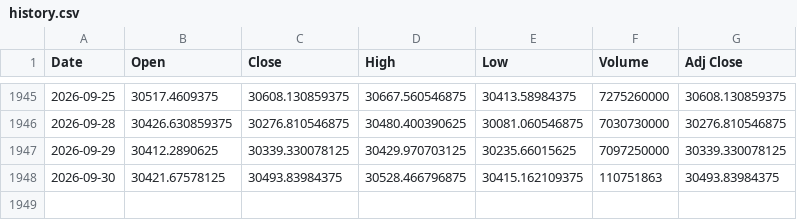
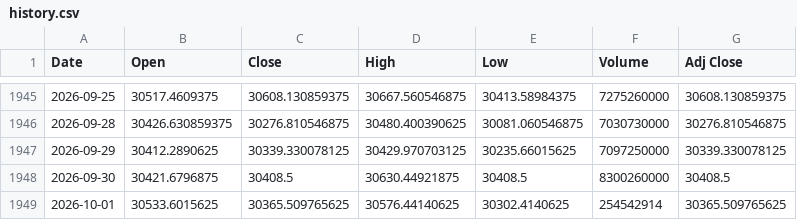
Before and after one commit to Chief-rich/nasdaq100-data, a CSV file: data/ndx_daily/history.csv, drawn as a sheet; only a part is shown, gaps mark what is left out.

```diff
--- a/data/ndx_daily/history.csv
+++ b/data/ndx_daily/history.csv
@@ -1947,2 +1947,3 @@ Date,Open,Close,High,Low,Volume,Adj Close
 2026-09-29,30412.2890625,30339.330078125,30429.970703125,30235.66015625,7097250000,30339.330078125
-2026-09-30,30421.67578125,30493.83984375,30528.466796875,30415.162109375,110751863,30493.83984375
+2026-09-30,30421.6796875,30408.5,30630.44921875,30408.5,8300260000,30408.5
+2026-10-01,30533.6015625,30365.509765625,30576.44140625,30302.4140625,254542914,30365.509765625
```
Also changed, not shown: data/nq_daily/history.csv, 15 other files.
